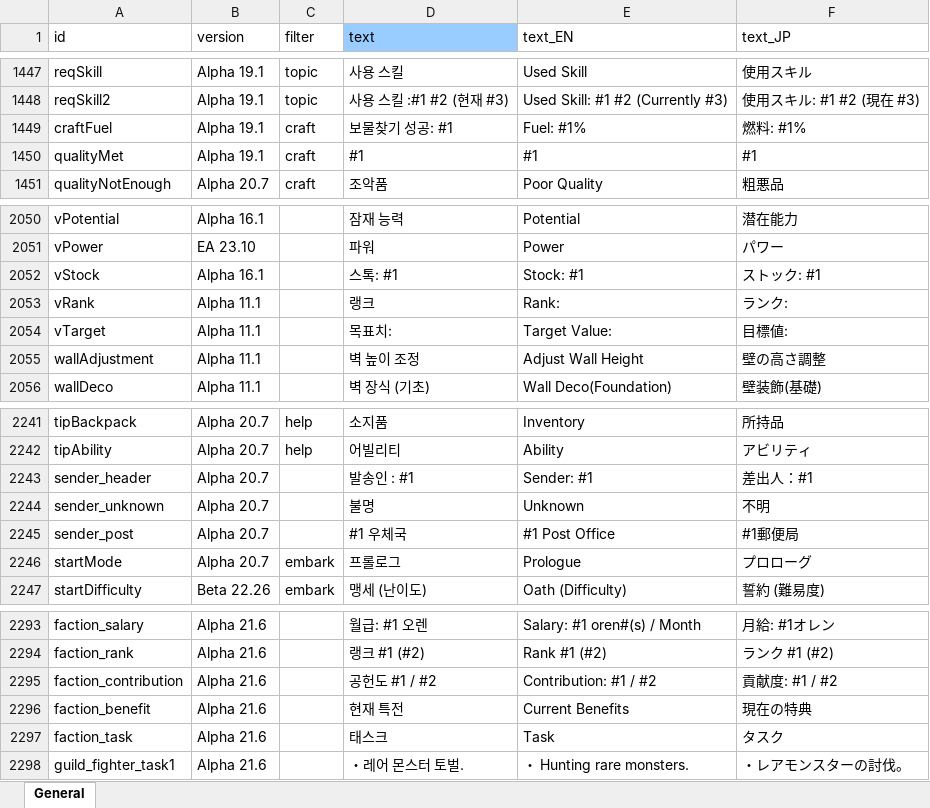
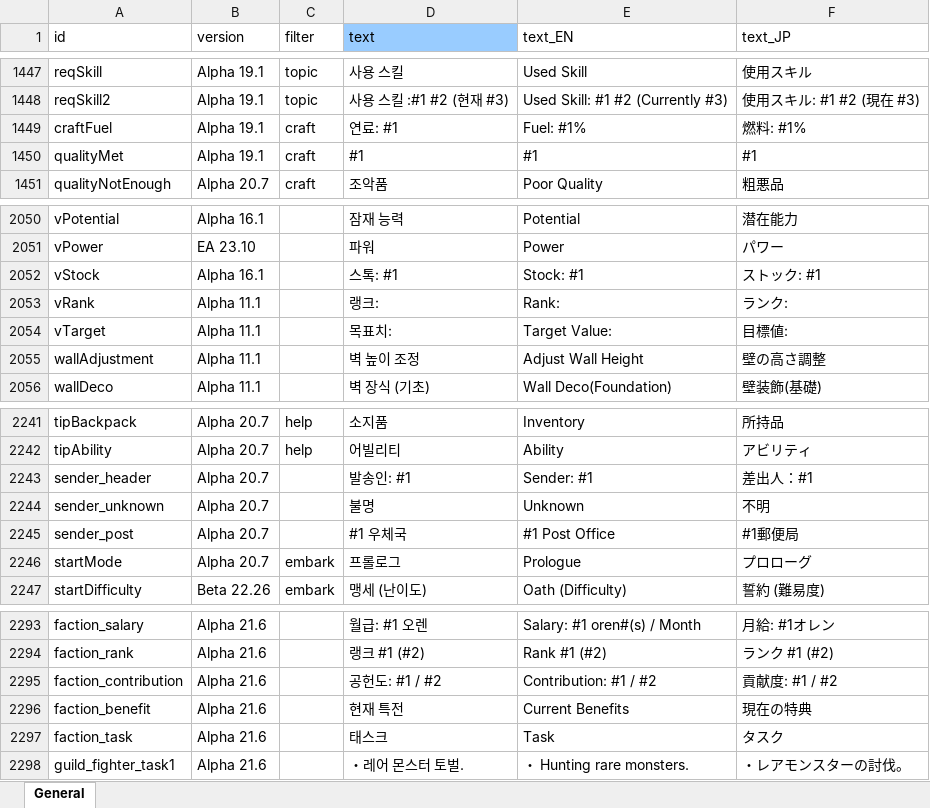
Before and after one commit to cinornu/Elin_KR, an Excel workbook: Mod_Korean/Lang/KR/Game/General.xlsx, sheet General, drawn as a sheet; only a part is shown, gaps mark what is left out; values as stored, in another font and other column widths than the file's, no borders; charts and pictures not drawn; the diff names each change by its address in the sheet, - before the commit and + after, or states it on an @@ line.

Commit message:
연료 표시 오류 수정

```diff
--- a/Mod_Korean/Lang/KR/Game/General.xlsx (sheet General)
+++ b/Mod_Korean/Lang/KR/Game/General.xlsx (sheet General)
-D1449 (text): 보물찾기 성공: #1
+D1449 (text): 연료: #1
-D2053 (text): 랭크
+D2053 (text): 랭크:
-D2243 (text): 발송인 : #1
+D2243 (text): 발송인: #1
-D2295 (text): 공헌도 #1 / #2
+D2295 (text): 공헌도: #1 / #2
```
